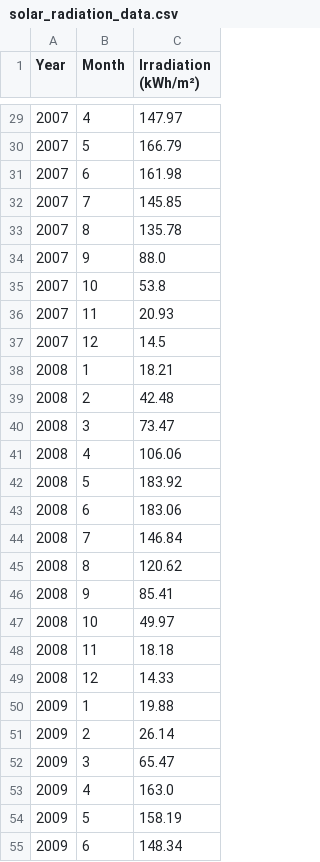
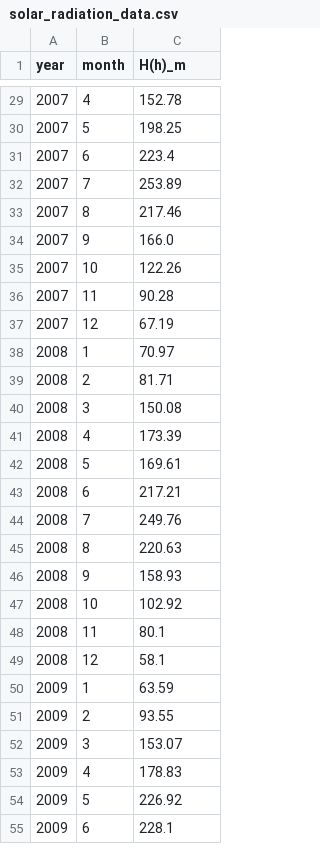
Before and after one commit to Amalaga19/Project-Helios, a CSV file: backend/app/solar_radiation_data.csv, drawn as a sheet; only a part is shown, gaps mark what is left out; the diff covers the shown part only.

```diff
--- a/backend/app/solar_radiation_data.csv
+++ b/backend/app/solar_radiation_data.csv
@@ -1 +1 @@
-Year,Month,Irradiation (kWh/m²)
+year,month,H(h)_m
@@ -29,27 +29,27 @@ Year,Month,Irradiation (kWh/m²)
-2007,4,147.97
-2007,5,166.79
-2007,6,161.98
-2007,7,145.85
-2007,8,135.78
-2007,9,88.0
-2007,10,53.8
-2007,11,20.93
-2007,12,14.5
-2008,1,18.21
-2008,2,42.48
-2008,3,73.47
-2008,4,106.06
-2008,5,183.92
-2008,6,183.06
-2008,7,146.84
-2008,8,120.62
-2008,9,85.41
-2008,10,49.97
-2008,11,18.18
-2008,12,14.33
-2009,1,19.88
-2009,2,26.14
-2009,3,65.47
-2009,4,163.0
-2009,5,158.19
-2009,6,148.34
+2007,4,152.78
+2007,5,198.25
+2007,6,223.4
+2007,7,253.89
+2007,8,217.46
+2007,9,166.0
+2007,10,122.26
+2007,11,90.28
+2007,12,67.19
+2008,1,70.97
+2008,2,81.71
+2008,3,150.08
+2008,4,173.39
+2008,5,169.61
+2008,6,217.21
+2008,7,249.76
+2008,8,220.63
+2008,9,158.93
+2008,10,102.92
+2008,11,80.1
+2008,12,58.1
+2009,1,63.59
+2009,2,93.55
+2009,3,153.07
+2009,4,178.83
+2009,5,226.92
+2009,6,228.1
```
Also changed, not shown: 117 edited cells elsewhere in this file, 3 other files.
